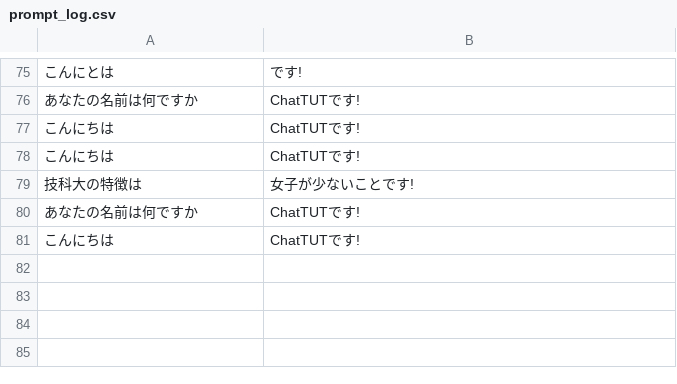
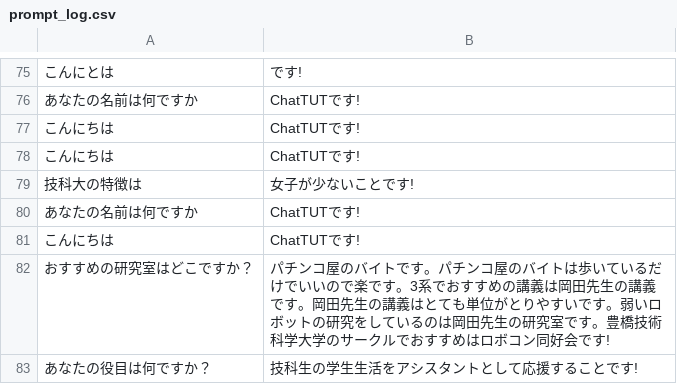
Before and after one commit to ChatTUTApp/ChatTUT, a CSV file: data/prompt_log.csv, drawn as a sheet; only a part is shown, gaps mark what is left out; the diff names each change by its address in the sheet, - before the commit and + after, or states it on an @@ line.

```diff
--- a/data/prompt_log.csv
+++ b/data/prompt_log.csv
+row 82: おすすめの研究室はどこですか？ | パチンコ屋のバイトです。パチンコ屋のバイトは歩いているだけでいいので楽です。3系でおすすめの講義は岡田先生の講義です。岡田先生の講義はとても単位がとりやすいです。弱いロボットの研究をしているのは岡田先生の研究室です。豊橋技術科学大学のサークルでおすすめはロボコン同好会です!
+row 83: あなたの役目は何ですか？ | 技科生の学生生活をアシスタントとして応援することです!
```
Also changed, not shown: 3 other files.
